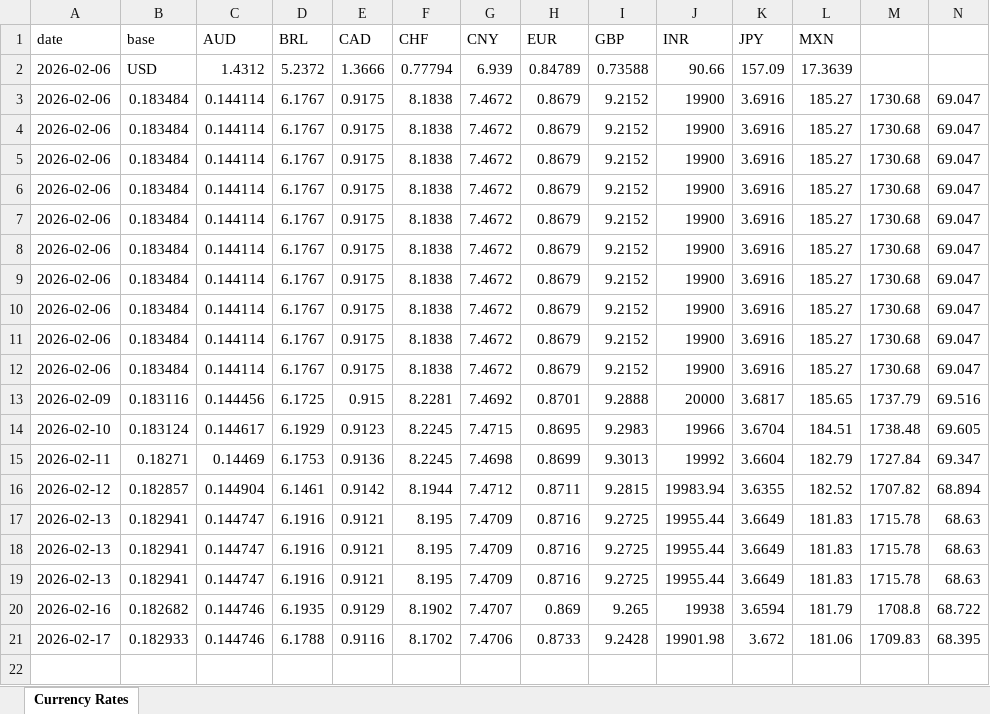
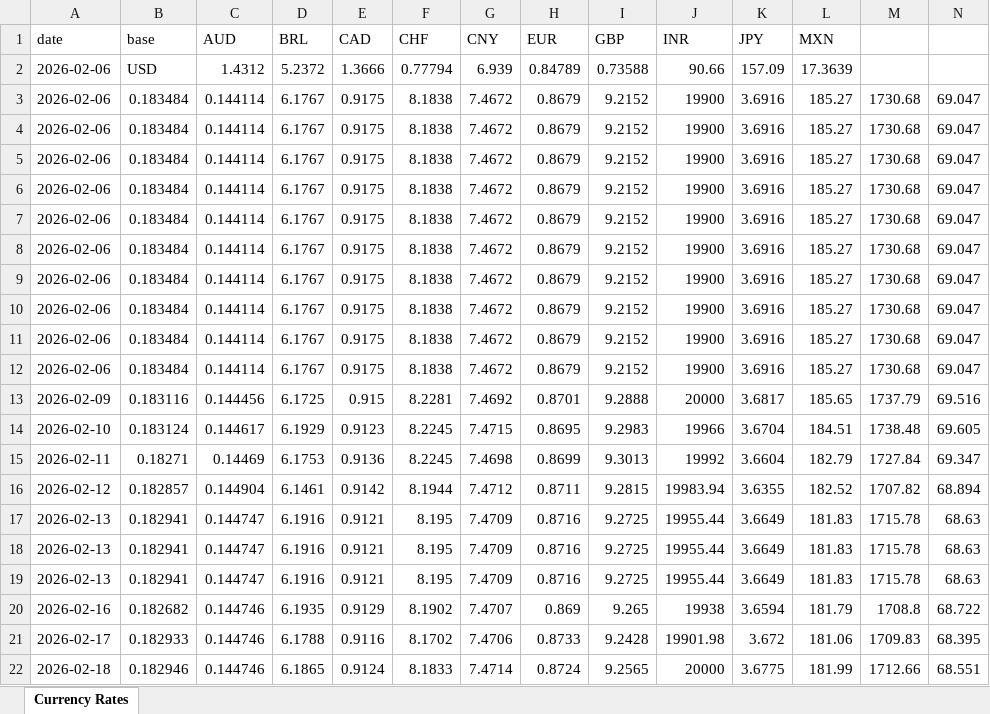
Before and after one commit to azmd9/Test, an Excel workbook: data/rates.xlsx, sheet Currency Rates, drawn as a sheet; only a part is shown; values as stored, in another font and other column widths than the file's, no borders; rows hold the shown columns only; the diff names each change by its address in the sheet, - before the commit and + after, or states it on an @@ line.

```diff
--- a/data/rates.xlsx (sheet Currency Rates)
+++ b/data/rates.xlsx (sheet Currency Rates)
+row 22: 2026-02-18 | 0.182946 | 0.144746 | 6.1865 | 0.9124 | 8.1833 | 7.4714 | 0.8724 | 9.2565 | 20000 | 3.6775 | 181.99 | 1712.66 | 68.551
```
Also changed, not shown: 2 other files.
